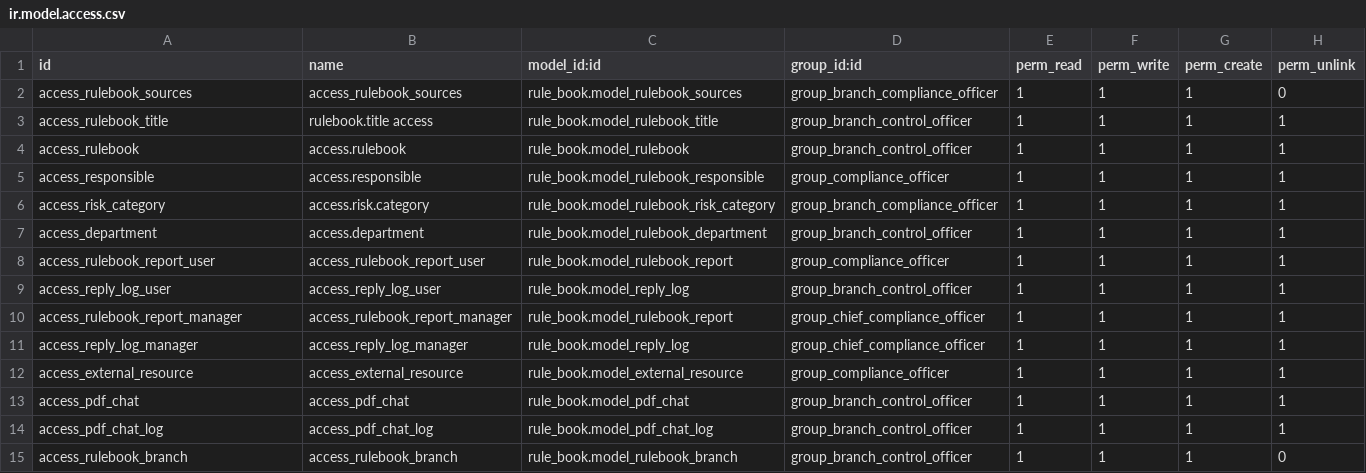
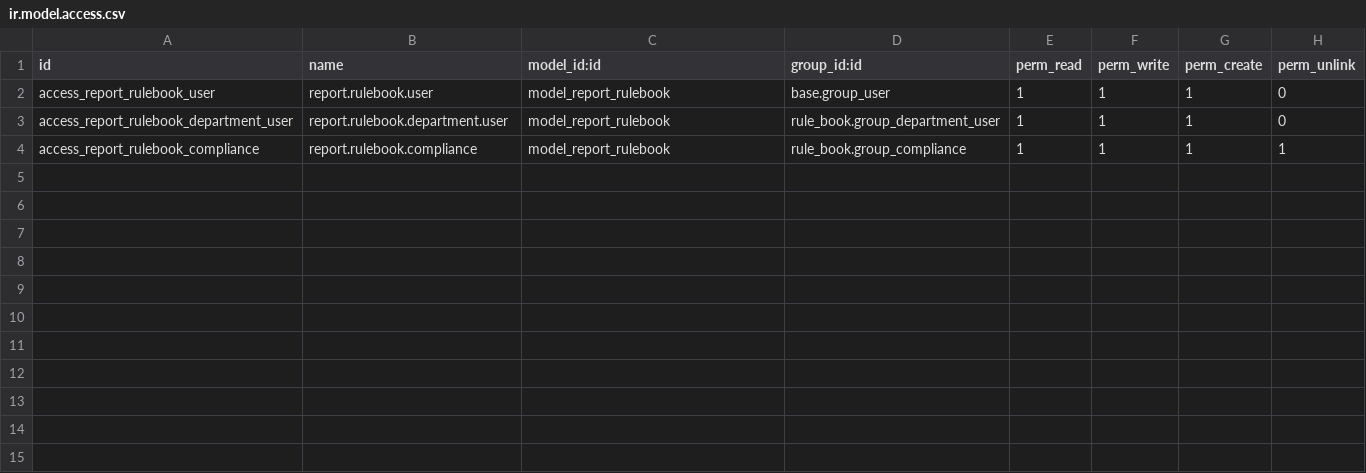
Before and after one commit to novaji-introserve/matrics-app, a CSV file: rule_book/security/ir.model.access.csv, drawn as a sheet.

Commit message:
Add access rights and controls

```diff
--- a/rule_book/security/ir.model.access.csv
+++ b/rule_book/security/ir.model.access.csv
@@ -1,15 +1,4 @@
 id,name,model_id:id,group_id:id,perm_read,perm_write,perm_create,perm_unlink
-access_rulebook_sources,access_rulebook_sources,rule_book.model_rulebook_sources,group_branch_compliance_officer,1,1,1,0
-access_rulebook_title,rulebook.title access,rule_book.model_rulebook_title,group_branch_control_officer,1,1,1,1
-access_rulebook,access.rulebook,rule_book.model_rulebook,group_branch_control_officer,1,1,1,1
-access_responsible,access.responsible,rule_book.model_rulebook_responsible,group_compliance_officer,1,1,1,1
-access_risk_category,access.risk.category,rule_book.model_rulebook_risk_category,group_branch_compliance_officer,1,1,1,1
-access_department,access.department,rule_book.model_rulebook_department,group_branch_control_officer,1,1,1,1
-access_rulebook_report_user,access_rulebook_report_user,rule_book.model_rulebook_report,group_compliance_officer,1,1,1,1
-access_reply_log_user,access_reply_log_user,rule_book.model_reply_log,group_branch_control_officer,1,1,1,1
-access_rulebook_report_manager,access_rulebook_report_manager,rule_book.model_rulebook_report,group_chief_compliance_officer,1,1,1,1
-access_reply_log_manager,access_reply_log_manager,rule_book.model_reply_log,group_chief_compliance_officer,1,1,1,1
-access_external_resource,access_external_resource,rule_book.model_external_resource,group_compliance_officer,1,1,1,1
-access_pdf_chat,access_pdf_chat,rule_book.model_pdf_chat,group_branch_control_officer,1,1,1,1
-access_pdf_chat_log,access_pdf_chat_log,rule_book.model_pdf_chat_log,group_branch_control_officer,1,1,1,1
-access_rulebook_branch,access_rulebook_branch,rule_book.model_rulebook_branch,group_branch_control_officer,1,1,1,0
+access_report_rulebook_user,report.rulebook.user,model_report_rulebook,base.group_user,1,1,1,0
+access_report_rulebook_department_user,report.rulebook.department.user,model_report_rulebook,rule_book.group_department_user,1,1,1,0
+access_report_rulebook_compliance,report.rulebook.compliance,model_report_rulebook,rule_book.group_compliance,1,1,1,1
```
Also changed, not shown: 16 other files.
